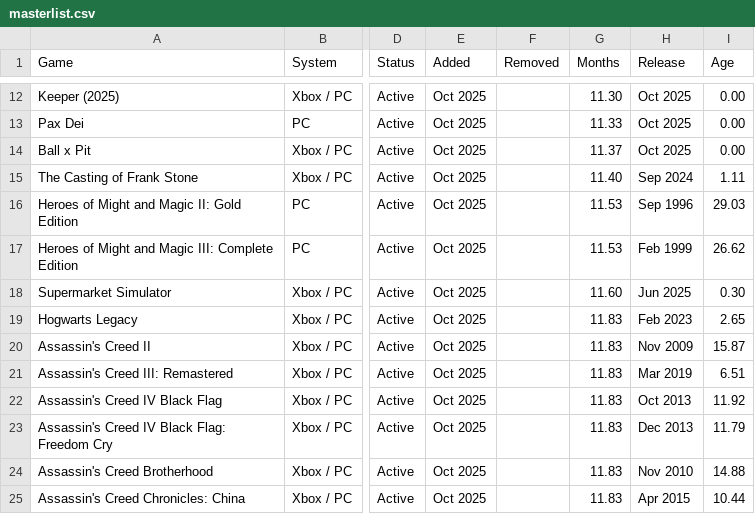
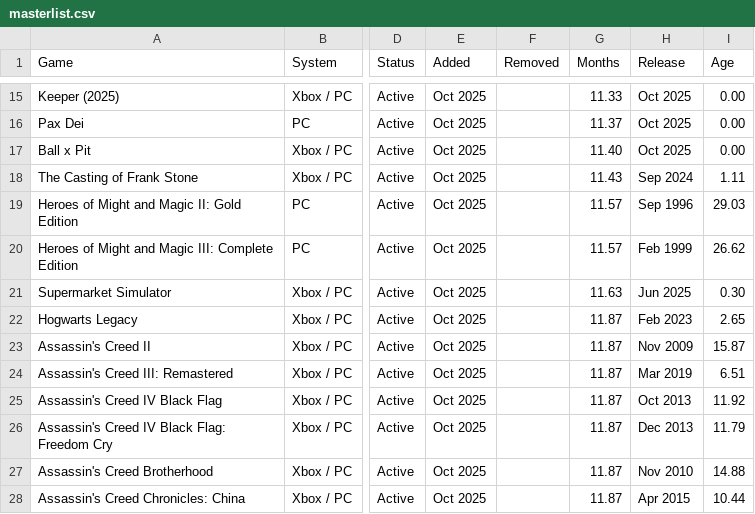
Before and after one commit to OneBacklog/GamePass, a CSV file: masterlist.csv, drawn as a sheet; only a part is shown, gaps mark what is left out; addresses are those after the commit; the diff covers the shown part only; the diff names each change by its address in the sheet, - before the commit and + after, or states it on an @@ line.

```diff
--- a/masterlist.csv
+++ b/masterlist.csv
-G15 (Months): 11.30
+G15 (Months): 11.33
-G16 (Months): 11.33
+G16 (Months): 11.37
-G17 (Months): 11.37
+G17 (Months): 11.40
-G18 (Months): 11.40
+G18 (Months): 11.43
-G19:G20 (Months): 11.53
+G19:G20 (Months): 11.57
-G21 (Months): 11.60
+G21 (Months): 11.63
-G22:G28 (Months): 11.83
+G22:G28 (Months): 11.87
```
Also changed, not shown: 3 added rows and 78 edited cells elsewhere in this file.
